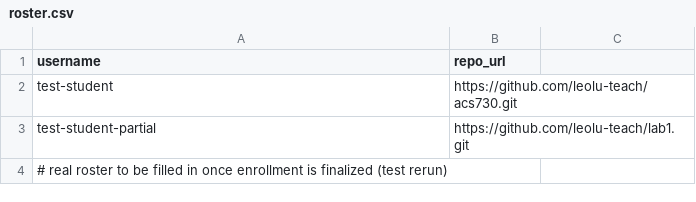
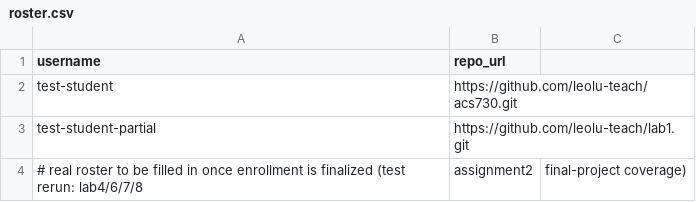
Before and after one commit to leolu-teach/acs730-grading-v2, a CSV file: roster.csv, drawn as a sheet.

Commit message:
Touch roster to re-trigger pull+test for expanded lab coverage

```diff
--- a/roster.csv
+++ b/roster.csv
@@ -3,2 +3,2 @@ test-student,https://github.com/leolu-teach/acs730.git
 test-student-partial,https://github.com/leolu-teach/lab1.git
-# real roster to be filled in once enrollment is finalized (test rerun)
+# real roster to be filled in once enrollment is finalized (test rerun: lab4/6/7/8, assignment2, final-project coverage)
```
